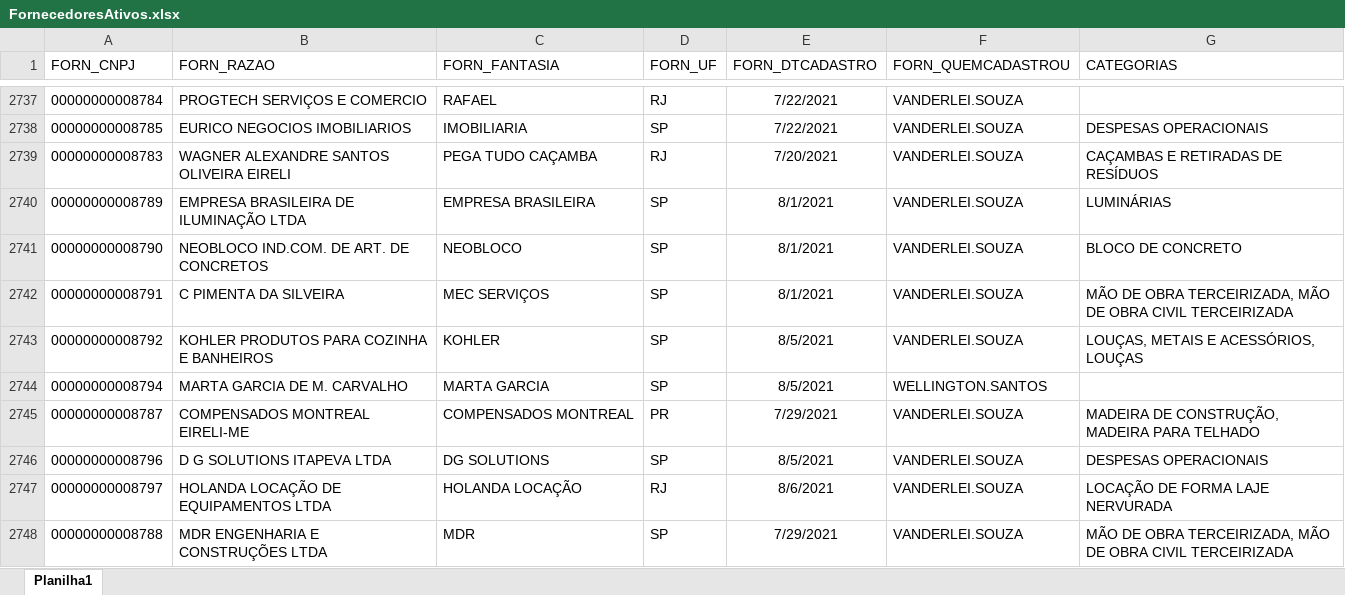
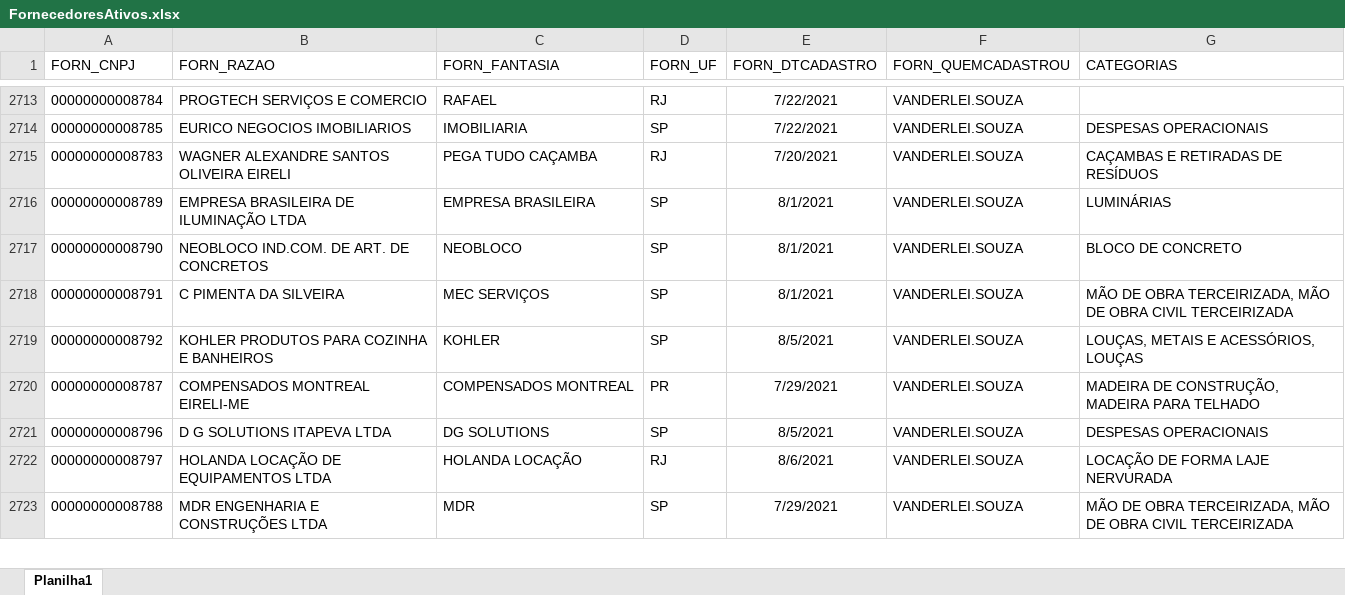
Before and after one commit to Mgiglio98/Indicadores_Suprimentos, an Excel workbook: FornecedoresAtivos.xlsx, sheet Planilha1, drawn as a sheet; only a part is shown, gaps mark what is left out; values as stored, in another font and other column widths than the file's, no borders; removed rows and columns are numbered as before the commit, all else as after; the diff covers the shown part only; the diff names each change by its address in the sheet, - before the commit and + after, or states it on an @@ line.

Commit message:
Add files via upload

```diff
--- a/FornecedoresAtivos.xlsx (sheet Planilha1)
+++ b/FornecedoresAtivos.xlsx (sheet Planilha1)
-row 2744: 00000000008794 | MARTA GARCIA DE M. CARVALHO | MARTA GARCIA | SP | 8/5/2021 | WELLINGTON.SANTOS
```
Also changed, not shown: 1 added row, 60 removed rows and 1 edited cell elsewhere in this sheet.
